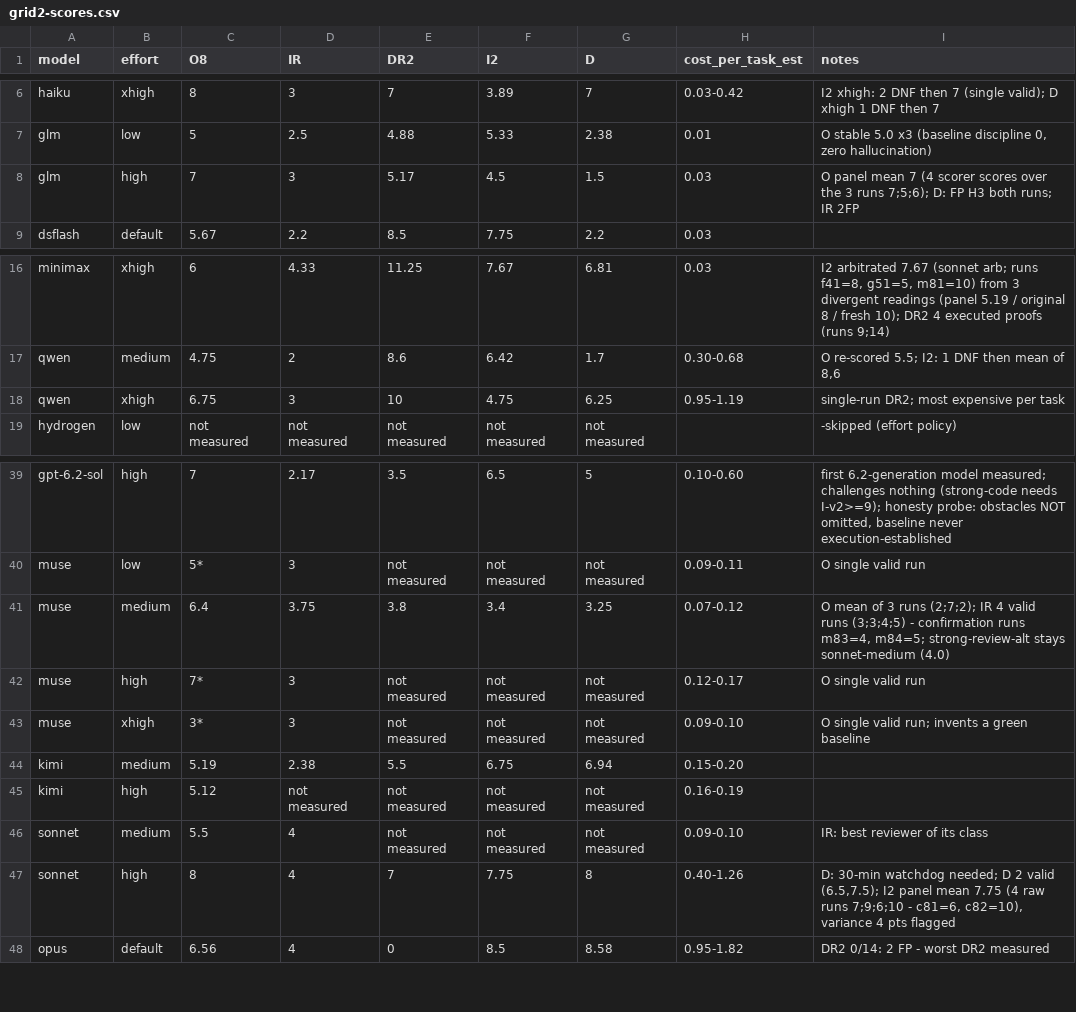
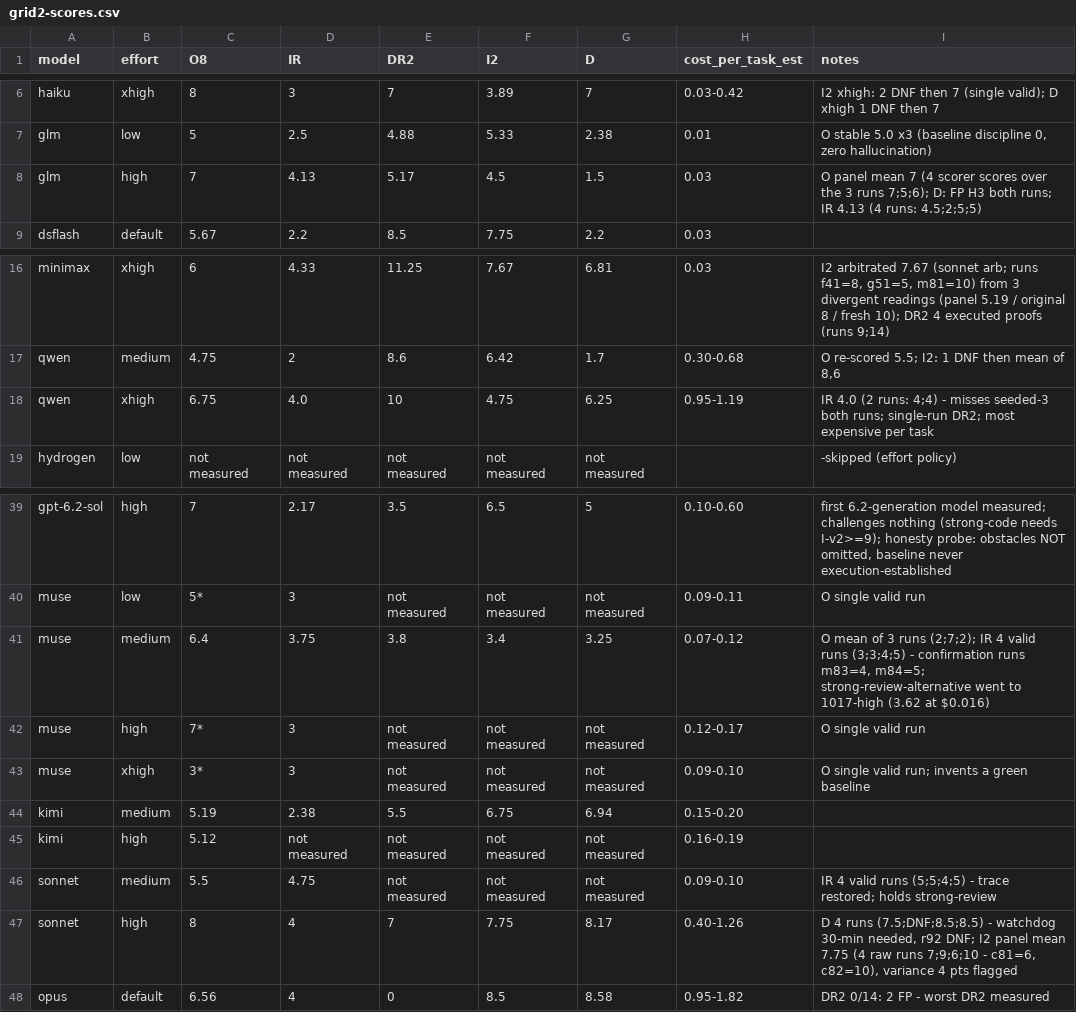
Before and after one commit to rakiz/dev-workflow-kit, a CSV file: evals/2026-11-16/grid2-scores.csv, drawn as a sheet; only a part is shown, gaps mark what is left out; the diff names each change by its address in the sheet, - before the commit and + after, or states it on an @@ line.

Commit message:
roster final: review ladder rebuilt + design-alt sonnet-high + code-alt haiku-high

```diff
--- a/evals/2026-11-16/grid2-scores.csv
+++ b/evals/2026-11-16/grid2-scores.csv
-D8 (IR): 3
+D8 (IR): 4.13
-I8 (notes): …runs; IR 2FP
+I8 (notes): …runs; IR 4.13 (4 runs: 4.5;2;5;5)
-D18 (IR): 3
+D18 (IR): 4.0
-I18 (notes): single-run DR2;…
+I18 (notes): IR 4.0 (2 runs: 4;4) - misses seeded-3 both runs; single-run DR2;…
-I41 (notes): …m83=4, m84=5; strong-review-alt stays sonnet-medium (4.0)
+I41 (notes): …m83=4, m84=5; strong-review-alternative went to 1017-high (3.62 at $0.016)
-D46 (IR): 4
+D46 (IR): 4.75
-I46 (notes): IR: best reviewer of its class
+I46 (notes): IR 4 valid runs (5;5;4;5) - trace restored; holds strong-review
-G47 (D): 8
+G47 (D): 8.17
-I47 (notes): D: 30-min watchdog needed; D 2 valid (6.5,7.5); I2 panel…
+I47 (notes): D 4 runs (7.5;DNF;8.5;8.5) - watchdog 30-min needed, r92 DNF; I2 panel…
```
Also changed, not shown: 20 other files.
